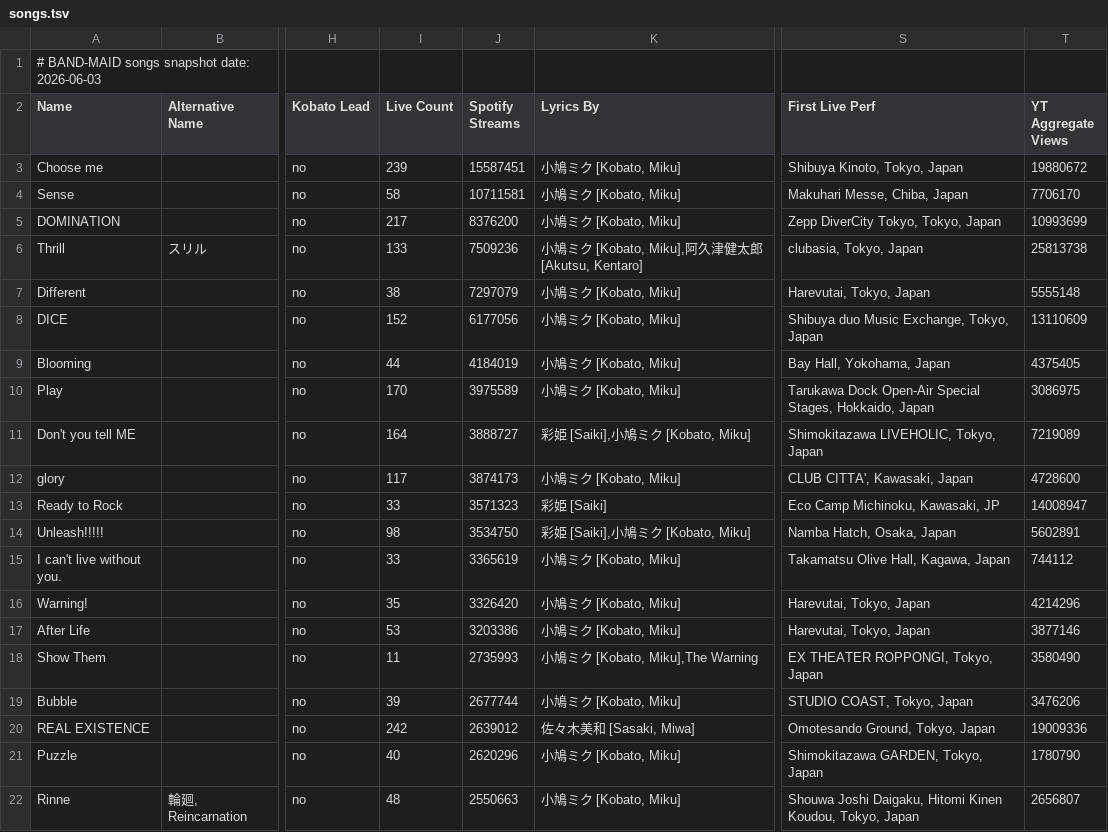
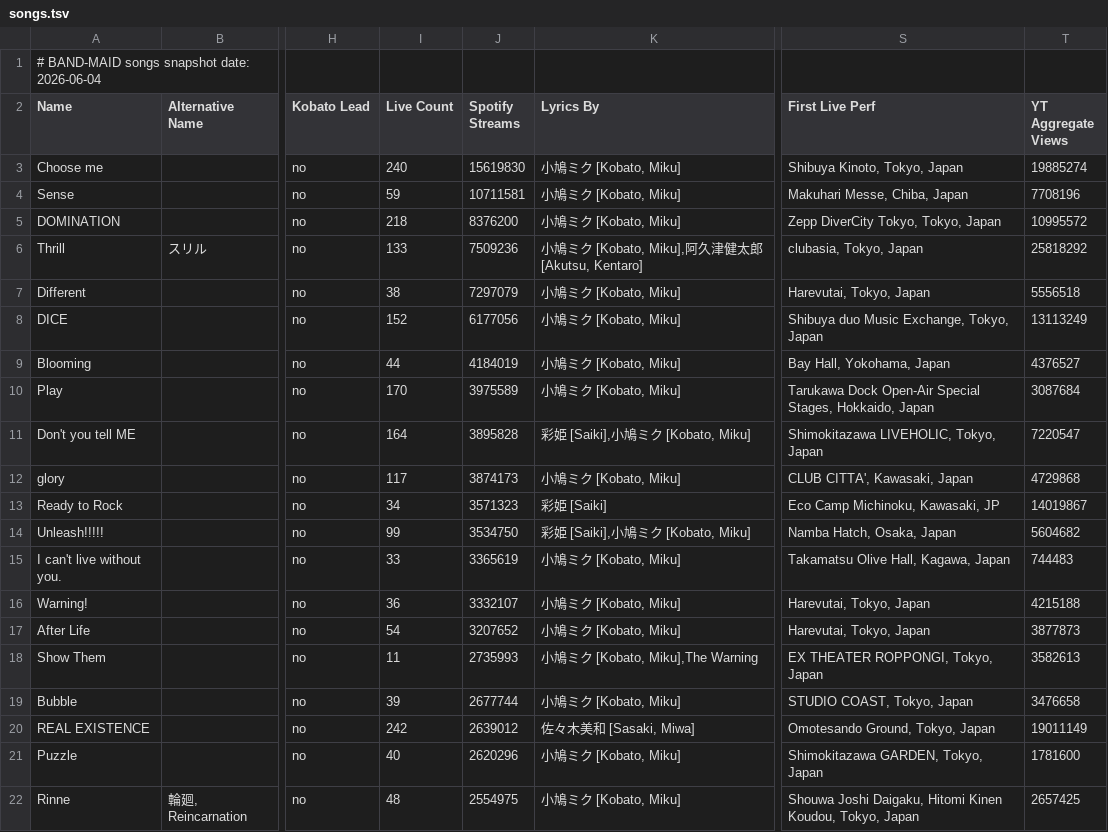
Before and after one commit to DriveTimeBM/BAND-MAID_gpt, a TSV file: songs/songs.tsv, drawn as a sheet; only a part is shown, gaps mark what is left out; the diff covers the shown part only; the diff names each change by its address in the sheet, - before the commit and + after, or states it on an @@ line.

```diff
--- a/songs/songs.tsv
+++ b/songs/songs.tsv
-A1 (Name): # BAND-MAID songs snapshot date: 2026-06-03
+A1 (Name): # BAND-MAID songs snapshot date: 2026-06-04
-I3 (Live Count): 239
+I3 (Live Count): 240
-J3 (Spotify Streams): 15587451
+J3 (Spotify Streams): 15619830
-T3 (YT Aggregate Views): 19880672
+T3 (YT Aggregate Views): 19885274
-I4 (Live Count): 58
+I4 (Live Count): 59
-T4 (YT Aggregate Views): 7706170
+T4 (YT Aggregate Views): 7708196
-I5 (Live Count): 217
+I5 (Live Count): 218
-T5 (YT Aggregate Views): 10993699
+T5 (YT Aggregate Views): 10995572
-T6 (YT Aggregate Views): 25813738
+T6 (YT Aggregate Views): 25818292
-T7 (YT Aggregate Views): 5555148
+T7 (YT Aggregate Views): 5556518
-T8 (YT Aggregate Views): 13110609
+T8 (YT Aggregate Views): 13113249
-T9 (YT Aggregate Views): 4375405
+T9 (YT Aggregate Views): 4376527
-T10 (YT Aggregate Views): 3086975
+T10 (YT Aggregate Views): 3087684
-J11 (Spotify Streams): 3888727
+J11 (Spotify Streams): 3895828
-T11 (YT Aggregate Views): 7219089
+T11 (YT Aggregate Views): 7220547
-T12 (YT Aggregate Views): 4728600
+T12 (YT Aggregate Views): 4729868
-I13 (Live Count): 33
+I13 (Live Count): 34
-T13 (YT Aggregate Views): 14008947
+T13 (YT Aggregate Views): 14019867
-I14 (Live Count): 98
+I14 (Live Count): 99
-T14 (YT Aggregate Views): 5602891
+T14 (YT Aggregate Views): 5604682
-T15 (YT Aggregate Views): 744112
+T15 (YT Aggregate Views): 744483
-I16 (Live Count): 35
+I16 (Live Count): 36
-J16 (Spotify Streams): 3326420
+J16 (Spotify Streams): 3332107
-T16 (YT Aggregate Views): 4214296
+T16 (YT Aggregate Views): 4215188
-I17 (Live Count): 53
+I17 (Live Count): 54
-J17 (Spotify Streams): 3203386
+J17 (Spotify Streams): 3207652
-T17 (YT Aggregate Views): 3877146
+T17 (YT Aggregate Views): 3877873
-T18 (YT Aggregate Views): 3580490
+T18 (YT Aggregate Views): 3582613
-T19 (YT Aggregate Views): 3476206
+T19 (YT Aggregate Views): 3476658
-T20 (YT Aggregate Views): 19009336
+T20 (YT Aggregate Views): 19011149
-T21 (YT Aggregate Views): 1780790
+T21 (YT Aggregate Views): 1781600
-J22 (Spotify Streams): 2550663
+J22 (Spotify Streams): 2554975
-T22 (YT Aggregate Views): 2656807
+T22 (YT Aggregate Views): 2657425
```
Also changed, not shown: 1 added row, 1 removed row and 129 edited cells elsewhere in this file, fanclub/fanclub.tsv, fanclub/gallery.tsv, 28 other files.
